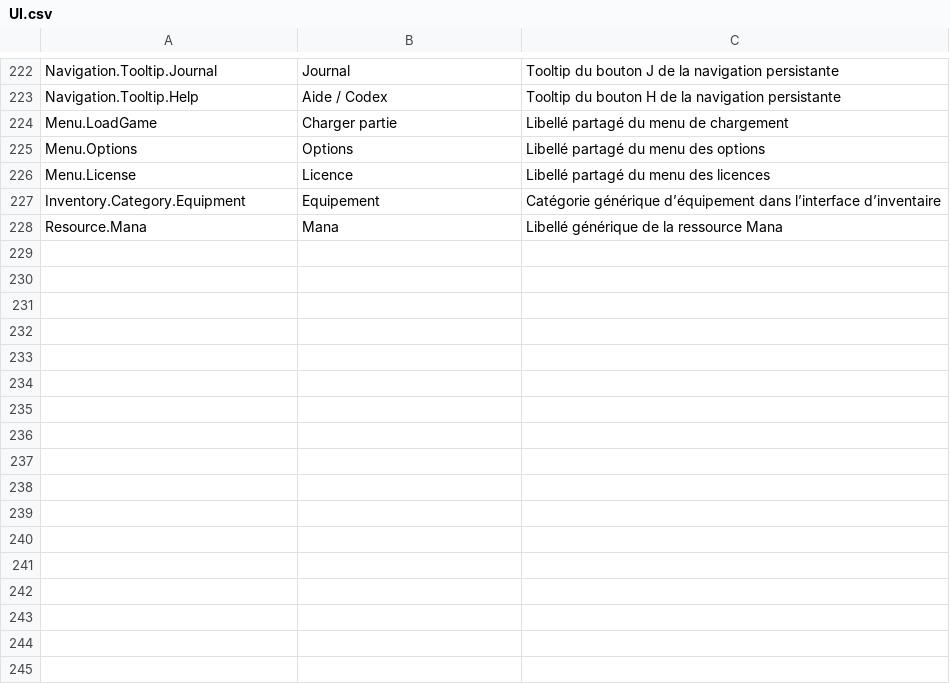
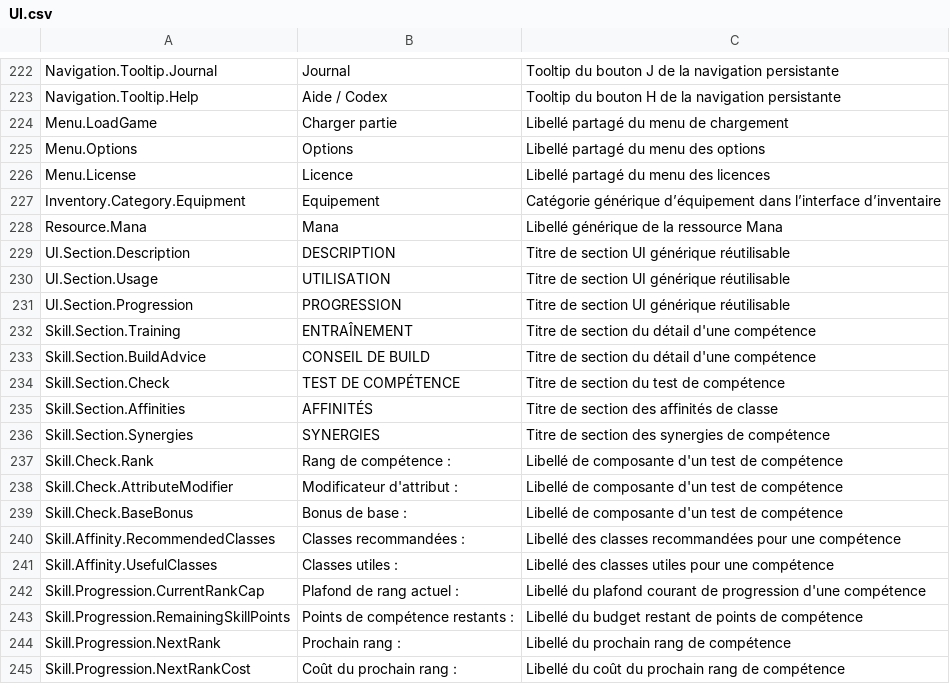
Before and after one commit to PhilippeMartin1964/GrimrockPrototype, a CSV file: Localization/Source/UI.csv, drawn as a sheet; only a part is shown, gaps mark what is left out; the diff names each change by its address in the sheet, - before the commit and + after, or states it on an @@ line.

Commit message:
UI-TEXT-CENTRAL01.1 centralize Skill detail labels

```diff
--- a/Localization/Source/UI.csv
+++ b/Localization/Source/UI.csv
+row 229: UI.Section.Description | DESCRIPTION | Titre de section UI générique réutilisable
+row 230: UI.Section.Usage | UTILISATION | Titre de section UI générique réutilisable
+row 231: UI.Section.Progression | PROGRESSION | Titre de section UI générique réutilisable
+row 232: Skill.Section.Training | ENTRAÎNEMENT | Titre de section du détail d'une compétence
+row 233: Skill.Section.BuildAdvice | CONSEIL DE BUILD | Titre de section du détail d'une compétence
+row 234: Skill.Section.Check | TEST DE COMPÉTENCE | Titre de section du test de compétence
+row 235: Skill.Section.Affinities | AFFINITÉS | Titre de section des affinités de classe
+row 236: Skill.Section.Synergies | SYNERGIES | Titre de section des synergies de compétence
+row 237: Skill.Check.Rank | Rang de compétence : | Libellé de composante d'un test de compétence
+row 238: Skill.Check.AttributeModifier | Modificateur d'attribut : | Libellé de composante d'un test de compétence
+row 239: Skill.Check.BaseBonus | Bonus de base : | Libellé de composante d'un test de compétence
+row 240: Skill.Affinity.RecommendedClasses | Classes recommandées : | Libellé des classes recommandées pour une compétence
+row 241: Skill.Affinity.UsefulClasses | Classes utiles : | Libellé des classes utiles pour une compétence
+row 242: Skill.Progression.CurrentRankCap | Plafond de rang actuel : | Libellé du plafond courant de progression d'une compétence
+row 243: Skill.Progression.RemainingSkillPoints | Points de compétence restants : | Libellé du budget restant de points de compétence
+row 244: Skill.Progression.NextRank | Prochain rang : | Libellé du prochain rang de compétence
+row 245: Skill.Progression.NextRankCost | Coût du prochain rang : | Libellé du coût du prochain rang de compétence
```
Also changed, not shown: 5 other files.
